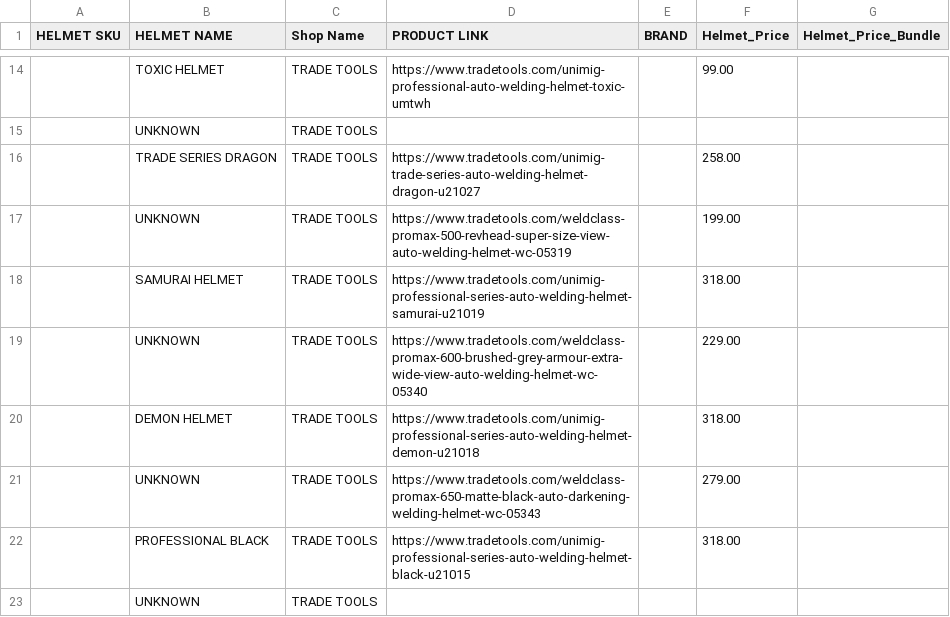
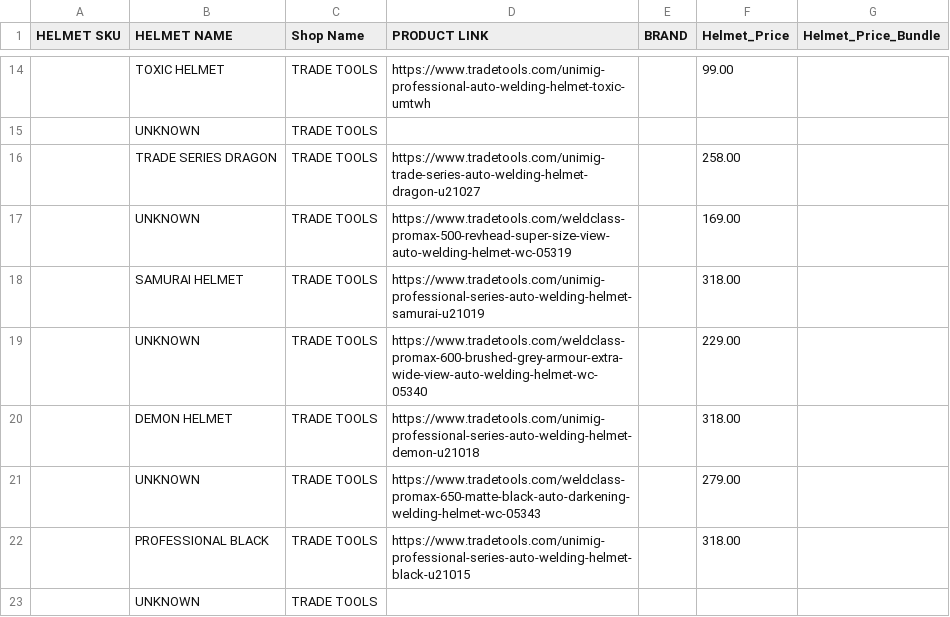
Before and after one commit to Samhith-k/scraper-electroweld, a CSV file: scraper_output/HELMET_HELMET_TRADE_TOOLS.csv, drawn as a sheet; only a part is shown, gaps mark what is left out.

```diff
--- a/scraper_output/HELMET_HELMET_TRADE_TOOLS.csv
+++ b/scraper_output/HELMET_HELMET_TRADE_TOOLS.csv
@@ -16,3 +16,3 @@ HELMET SKU,HELMET NAME,Shop Name,PRODUCT LINK,BRAND,Helmet_Price,Helmet_Price_Bu
 ,TRADE SERIES DRAGON,TRADE TOOLS,https://www.tradetools.com/unimig-trade-series-auto-welding-helmet-dragon-u21027,,258.00,
-,UNKNOWN,TRADE TOOLS,https://www.tradetools.com/weldclass-promax-500-revhead-super-size-view-auto-welding-helmet-wc-05319,,199.00,
+,UNKNOWN,TRADE TOOLS,https://www.tradetools.com/weldclass-promax-500-revhead-super-size-view-auto-welding-helmet-wc-05319,,169.00,
 ,SAMURAI HELMET,TRADE TOOLS,https://www.tradetools.com/unimig-professional-series-auto-welding-helmet-samurai-u21019,,318.00,
```
Also changed, not shown: scraper_output/HELMET_HELMET_AUSTRALIA_INDUSTRIAL_GROUP.csv, 19 other files.
